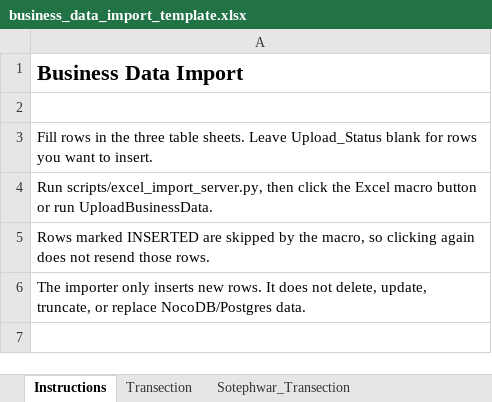
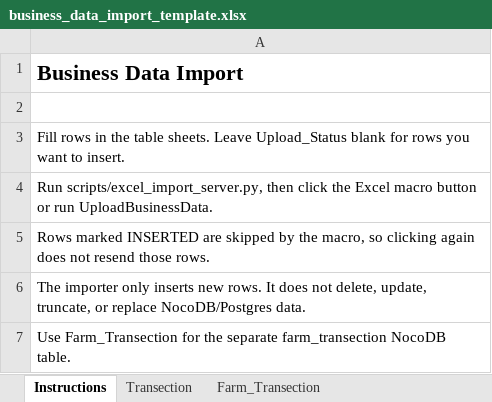
Before and after one commit to aunghtookyaw/business-ai, an Excel workbook: excel_import/business_data_import_template.xlsx, sheet Instructions, drawn as a sheet; values as stored, in another font and other column widths than the file's, no borders; the diff names each change by its address in the sheet, - before the commit and + after, or states it on an @@ line.

```diff
--- a/excel_import/business_data_import_template.xlsx (sheet Instructions)
+++ b/excel_import/business_data_import_template.xlsx (sheet Instructions)
+sheet tab: Farm_Transection
-A3: …in the three table sheets.…
+A3: …in the table sheets.…
+row 7: Use Farm_Transection for the separate farm_transection NocoDB table.
```
Also changed, not shown: sheet Transection, sheet Sotephwar_Transection, 21 other files.
